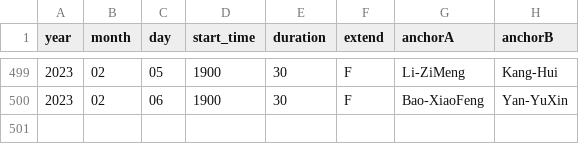
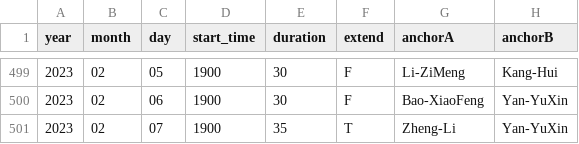
Before and after one commit to xueke114/XinWenLianBo, a CSV file: duration.csv, drawn as a sheet; only a part is shown, gaps mark what is left out.

Commit message:
提交2023-02-07

```diff
--- a/duration.csv
+++ b/duration.csv
@@ -500 +500,2 @@ year,month,day,start_time,duration,extend,anchorA,anchorB
 2023,02,06,1900,30,F,Bao-XiaoFeng,Yan-YuXin
+2023,02,07,1900,35,T,Zheng-Li,Yan-YuXin
```
